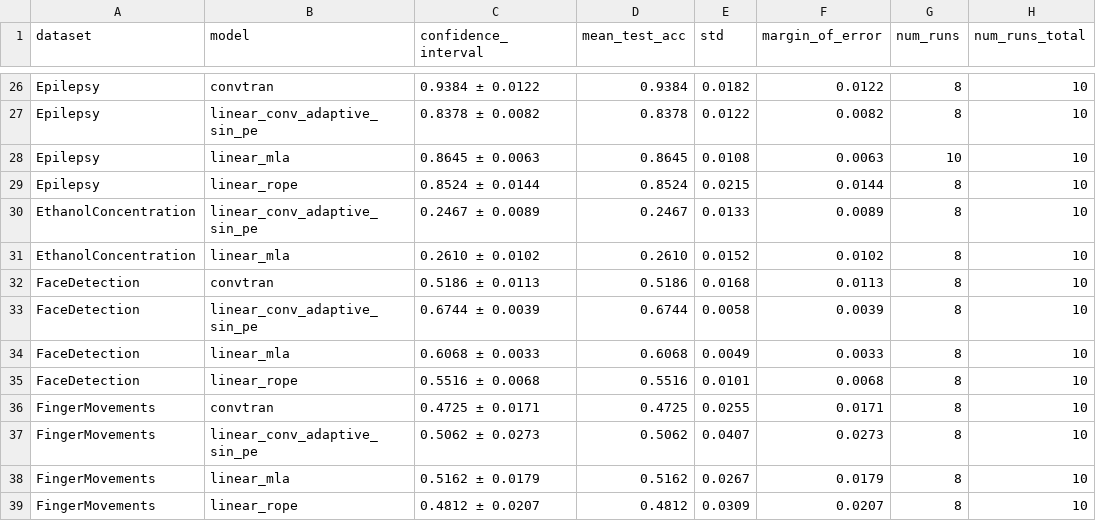
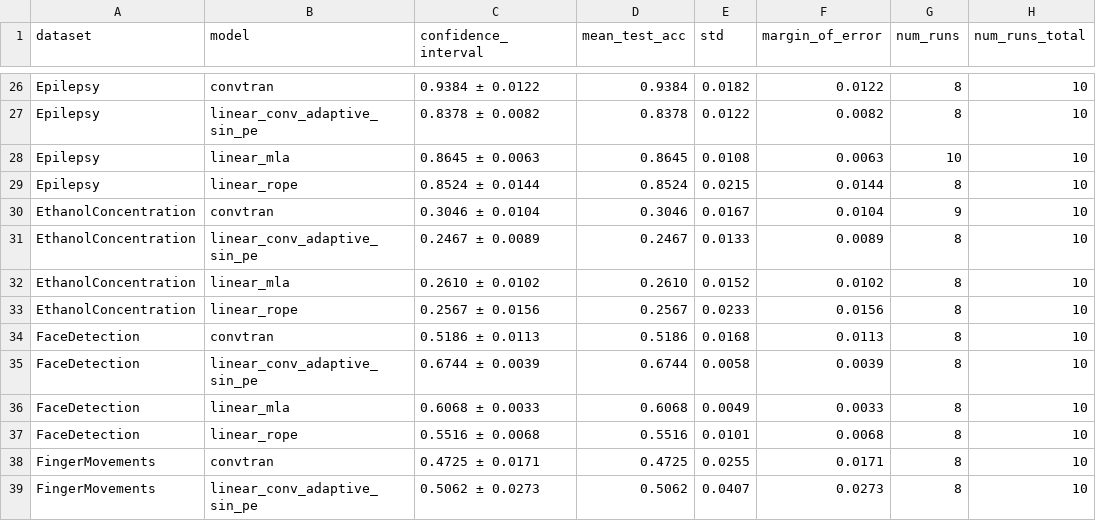
Before and after one commit to JoseJuan98/transformer-attention-with-hdc-binding, a CSV file: docs/experiment_results/sota_version_1/trial_metrics_sota_version_1.csv, drawn as a sheet; only a part is shown, gaps mark what is left out; the shorter side is filled out with more unchanged rows; the diff names each change by its address in the sheet, - before the commit and + after, or states it on an @@ line.

Commit message:
last metrics

```diff
--- a/docs/experiment_results/sota_version_1/trial_metrics_sota_version_1.csv
+++ b/docs/experiment_results/sota_version_1/trial_metrics_sota_version_1.csv
+row 30: EthanolConcentration | convtran | 0.3046 ± 0.0104 | 0.3046 | 0.0167 | 0.0104 | 9 | 10
+row 33: EthanolConcentration | linear_rope | 0.2567 ± 0.0156 | 0.2567 | 0.0233 | 0.0156 | 8 | 10
```
Also changed, not shown: docs/experiment_results/sota_version_1/dataset_results.csv, docs/experiment_results/sota_version_1/experiment_results.csv, 1 other file.
